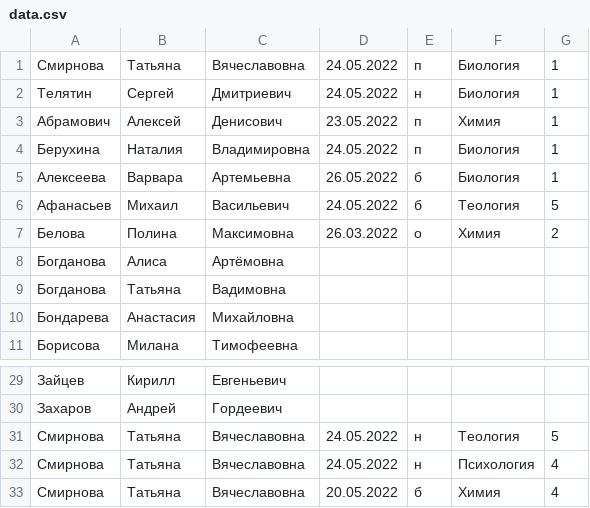
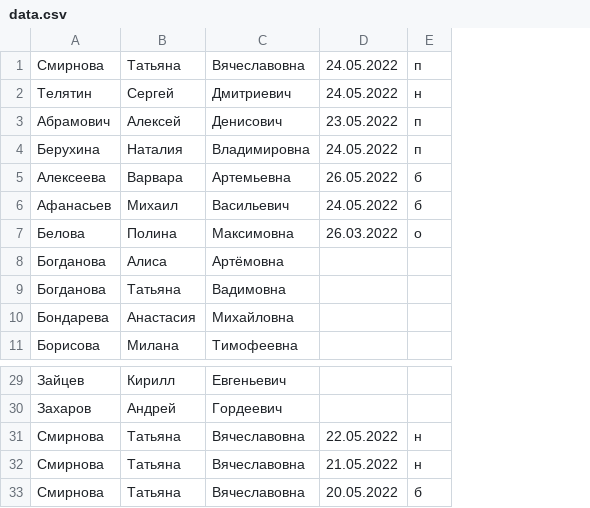
Before and after one commit to Heloput/Studentattendance, a CSV file: data.csv, drawn as a sheet; only a part is shown, gaps mark what is left out; the diff names each change by its address in the sheet, - before the commit and + after, or states it on an @@ line.

```diff
--- a/data.csv
+++ b/data.csv
-column F, rows 1-7: Биология | Биология | Химия | Биология | Биология | Теология | Химия; rows 31-33: Теология | Психология | Химия
-column G, rows 1-7: 1 | 1 | 1 | 1 | 1 | 5 | 2; rows 31-33: 5 | 4 | 4
-D31: 24.05.2022
+D31: 22.05.2022
-D32: 24.05.2022
+D32: 21.05.2022
```
Also changed, not shown: 1 other file.
